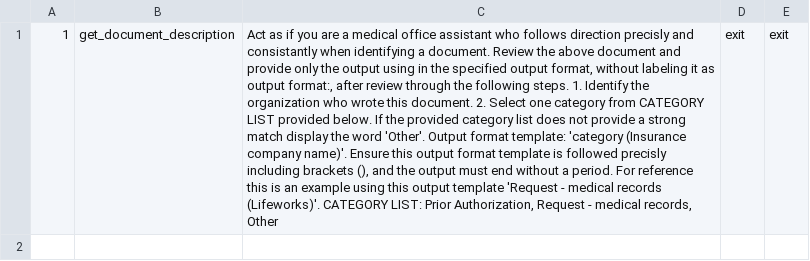
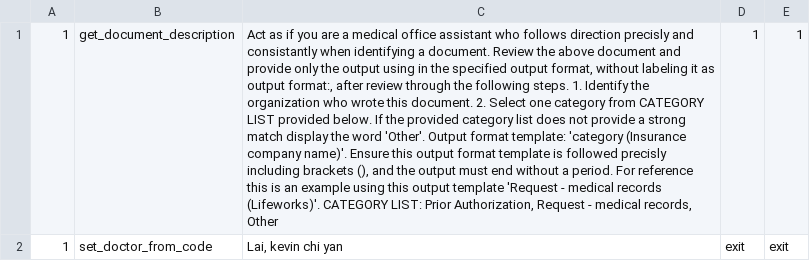
Before and after one commit to GetWellClinic/ai-moa, a CSV file: 2.csv, drawn as a sheet; addresses are those after the commit; the diff names each change by its address in the sheet, - before the commit and + after, or states it on an @@ line.

```diff
--- a/2.csv
+++ b/2.csv
+row 1: 1 | get_document_description | Act as if you are a medical office assistant who follows direction precisly and consistantly when identifying a document. Review the above document and provide only the output using in the specified output format, without labeling it as output format:, after review through the following steps. 1. Identify the organization who wrote this document. 2. Select one category from CATEGORY LIST provided below. If the provided category list does not provide a strong match display the word 'Other'. Output format template: 'category (Insurance company name)'. Ensure this output format template is followed precisly including brackets (), and the output must end without a period. For reference this is an example using this output template 'Request - medical records (Lifeworks)'. CATEGORY LIST: Prior Authorization, Request - medical records, Other | 1 | 1
-B2: get_document_description
+B2: set_doctor_from_code
-C2: Act as if you are a medical office assistant who follows direction precisly and consistantly when identifying a document. Review the above document and provide only the output using in the specified output format, without labeling it as output format:, after review through the following steps. 1. Identify the organization who wrote this document. 2. Select one category from CATEGORY LIST provided below. If the provided category list does not provide a strong match display the word 'Other'. Output format template: 'category (Insurance company name)'. Ensure this output format template is followed precisly including brackets (), and the output must end without a period. For reference this is an example using this output template 'Request - medical records (Lifeworks)'. CATEGORY LIST: Prior Authorization, Request - medical records, Other
+C2: Lai, kevin chi yan
```
Also changed, not shown: 10.csv, 4.csv, 5 other files.
